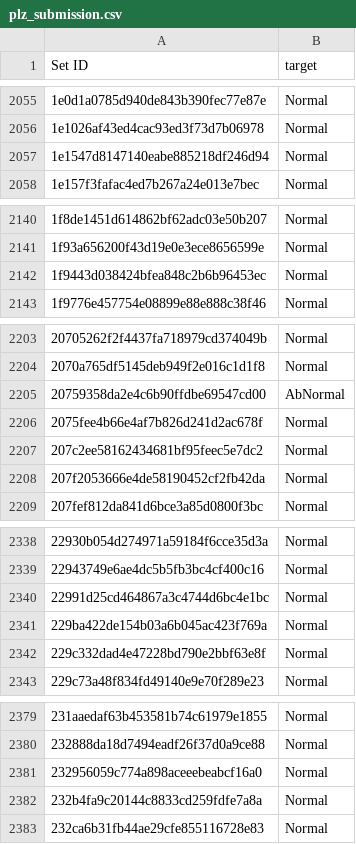
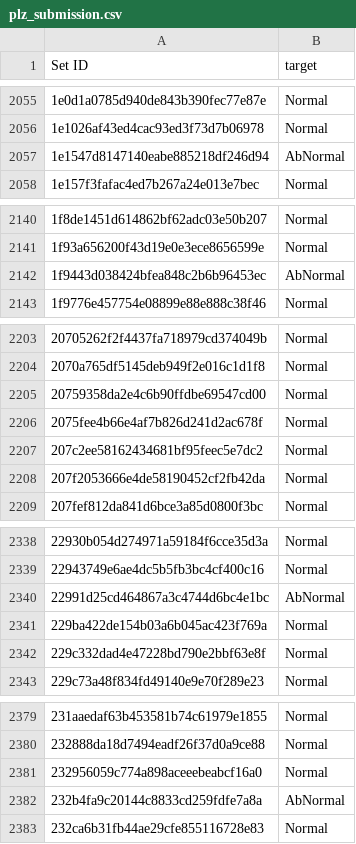
Before and after one commit to dyk9916/Lg_aimers5, a CSV file: 최적점수 따라가기/plz_submission.csv, drawn as a sheet; only a part is shown, gaps mark what is left out; the diff covers the shown part only.

```diff
--- a/최적점수 따라가기/plz_submission.csv
+++ b/최적점수 따라가기/plz_submission.csv
@@ -2056,3 +2056,3 @@ Set ID,target
 1e1026af43ed4cac93ed3f73d7b06978,Normal
-1e1547d8147140eabe885218df246d94,Normal
+1e1547d8147140eabe885218df246d94,AbNormal
 1e157f3fafac4ed7b267a24e013e7bec,Normal
@@ -2141,3 +2141,3 @@ Set ID,target
 1f93a656200f43d19e0e3ece8656599e,Normal
-1f9443d038424bfea848c2b6b96453ec,Normal
+1f9443d038424bfea848c2b6b96453ec,AbNormal
 1f9776e457754e08899e88e888c38f46,Normal
@@ -2204,3 +2204,3 @@ Set ID,target
 2070a765df5145deb949f2e016c1d1f8,Normal
-20759358da2e4c6b90ffdbe69547cd00,AbNormal
+20759358da2e4c6b90ffdbe69547cd00,Normal
 2075fee4b66e4af7b826d241d2ac678f,Normal
@@ -2339,3 +2339,3 @@ Set ID,target
 22943749e6ae4dc5b5fb3bc4cf400c16,Normal
-22991d25cd464867a3c4744d6bc4e1bc,Normal
+22991d25cd464867a3c4744d6bc4e1bc,AbNormal
 229ba422de154b03a6b045ac423f769a,Normal
@@ -2381,3 +2381,3 @@ Set ID,target
 232956059c774a898aceeebeabcf16a0,Normal
-232b4fa9c20144c8833cd259fdfe7a8a,Normal
+232b4fa9c20144c8833cd259fdfe7a8a,AbNormal
 232ca6b31fb44ae29cfe855116728e83,Normal
```
Also changed, not shown: 86 edited cells elsewhere in this file.
